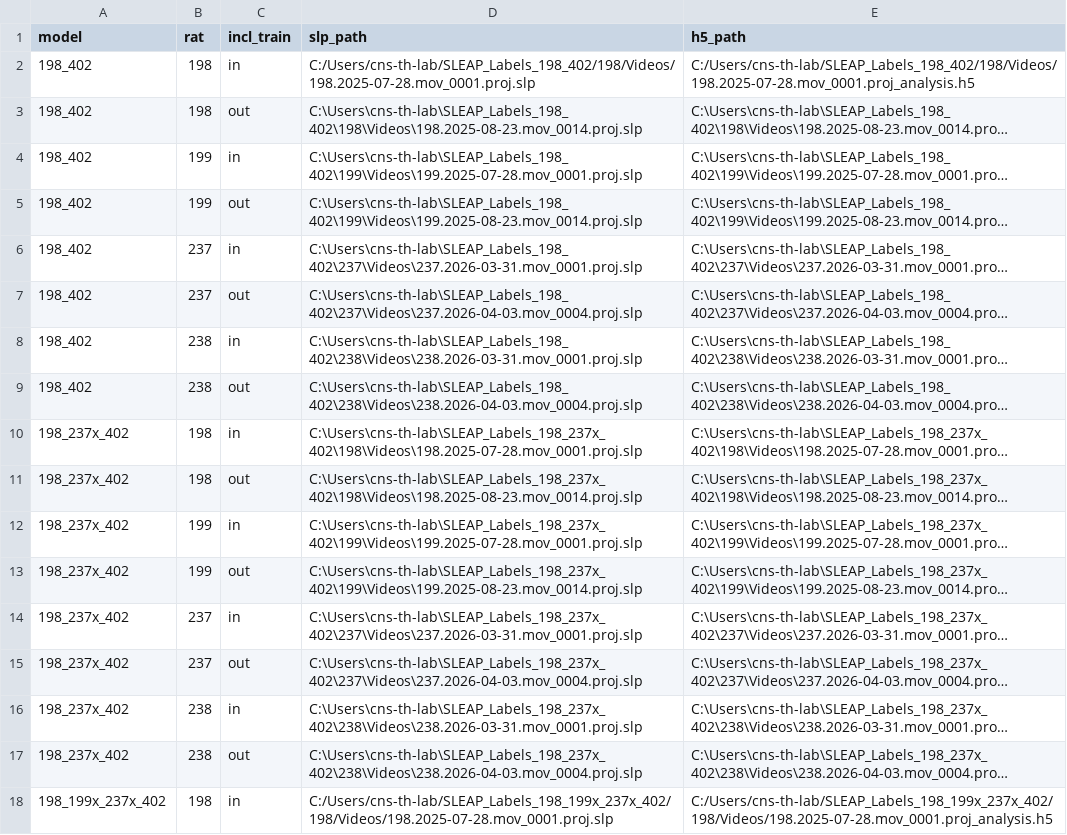
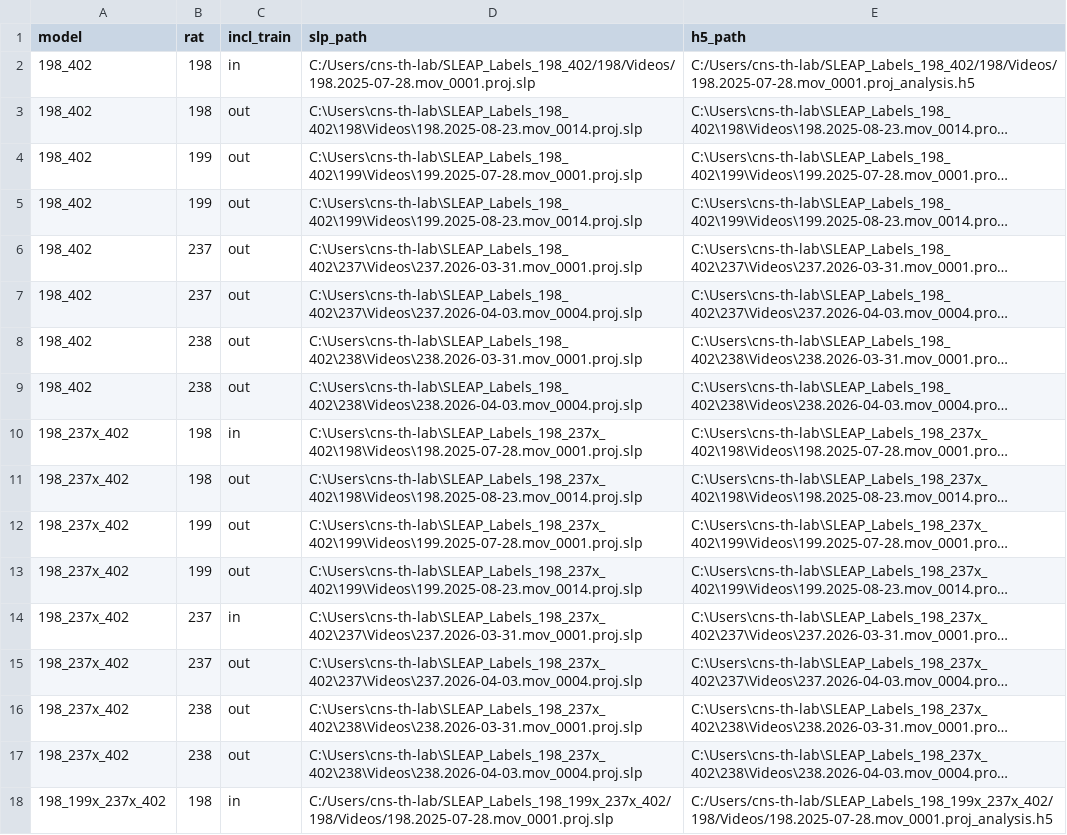
Before and after one commit to tlstevenson/selective_wm_analysis, a CSV file: Training_Pipeline/sleap_model_paths.csv, drawn as a sheet; only a part is shown; long unchanged cells end in …; the diff covers the shown part only; the diff names each change by its address in the sheet, - before the commit and + after, or states it on an @@ line.

```diff
--- a/Training_Pipeline/sleap_model_paths.csv
+++ b/Training_Pipeline/sleap_model_paths.csv
-C4 (incl_train): in
+C4 (incl_train): out
-C6 (incl_train): in
+C6 (incl_train): out
-C8 (incl_train): in
+C8 (incl_train): out
-C12 (incl_train): in
+C12 (incl_train): out
-C16 (incl_train): in
+C16 (incl_train): out
```
Also changed, not shown: 18 added rows and 1 edited cell elsewhere in this file, 4 other files.
